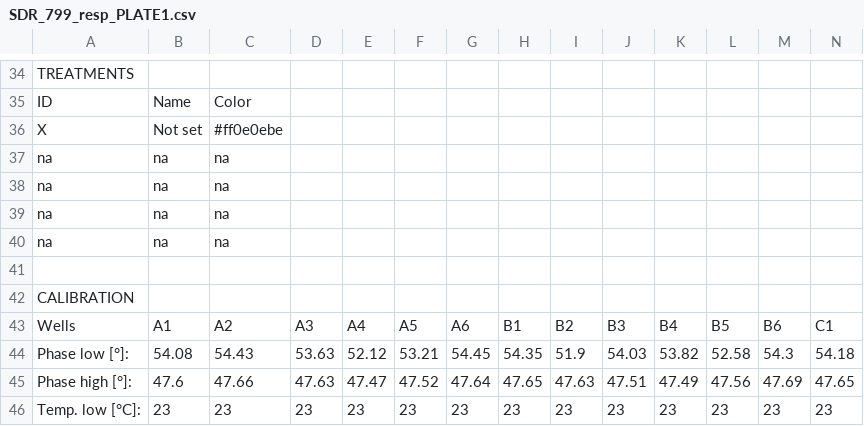
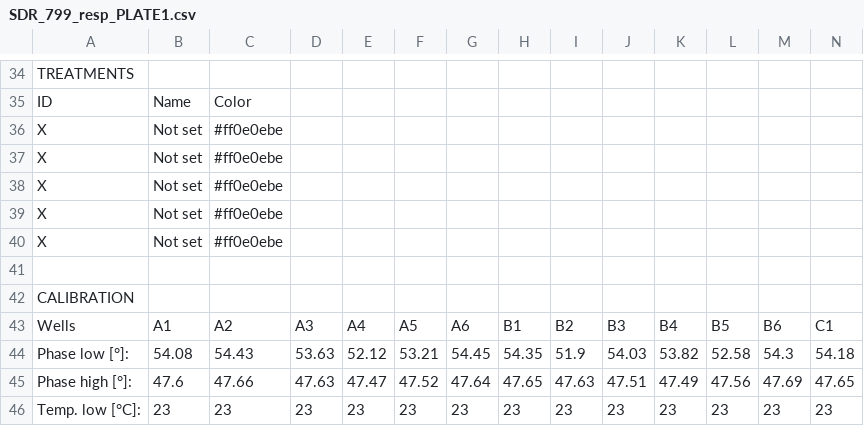
Before and after one commit to NEFSC/EAD-ASEB-Airradians_multigen_OA, a CSV file: RAnalysis/Data/Respiration/20220829/SDR_799_resp_PLATE1.csv, drawn as a sheet; only a part is shown, gaps mark what is left out; removed rows and columns are numbered as before the commit, all else as after; rows hold the shown columns only; the diff names each change by its address in the sheet, - before the commit and + after, or states it on an @@ line.

Commit message:
reformatted new resp csvs

```diff
--- a/RAnalysis/Data/Respiration/20220829/SDR_799_resp_PLATE1.csv
+++ b/RAnalysis/Data/Respiration/20220829/SDR_799_resp_PLATE1.csv
-row 37: na | na | na
-row 38: na | na | na
-row 39: na | na | na
-row 40: na | na | na
+row 37: X | Not set | #ff0e0ebe
+row 38: X | Not set | #ff0e0ebe
+row 39: X | Not set | #ff0e0ebe
+row 40: X | Not set | #ff0e0ebe
```
Also changed, not shown: RAnalysis/Data/Respiration/20220830/SDR_799_resp_PLATE1.csv, RAnalysis/Data/Respiration/20220830/SDR_873_resp_Plate2.csv, 9 other files.
